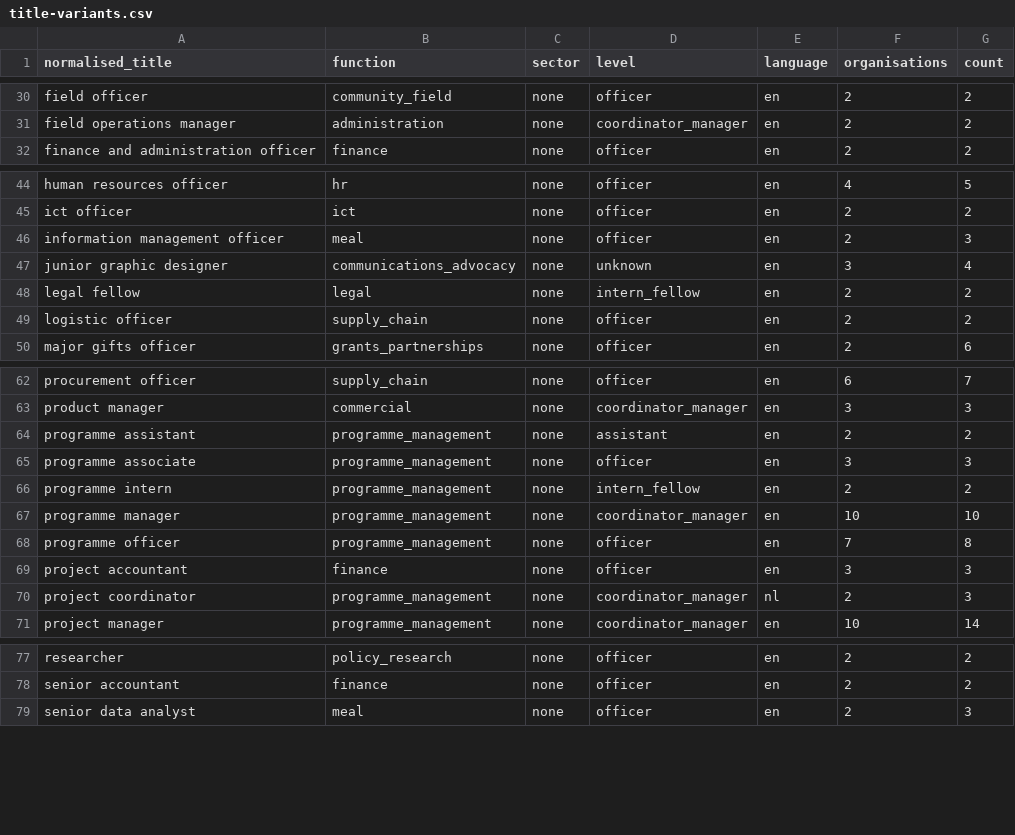
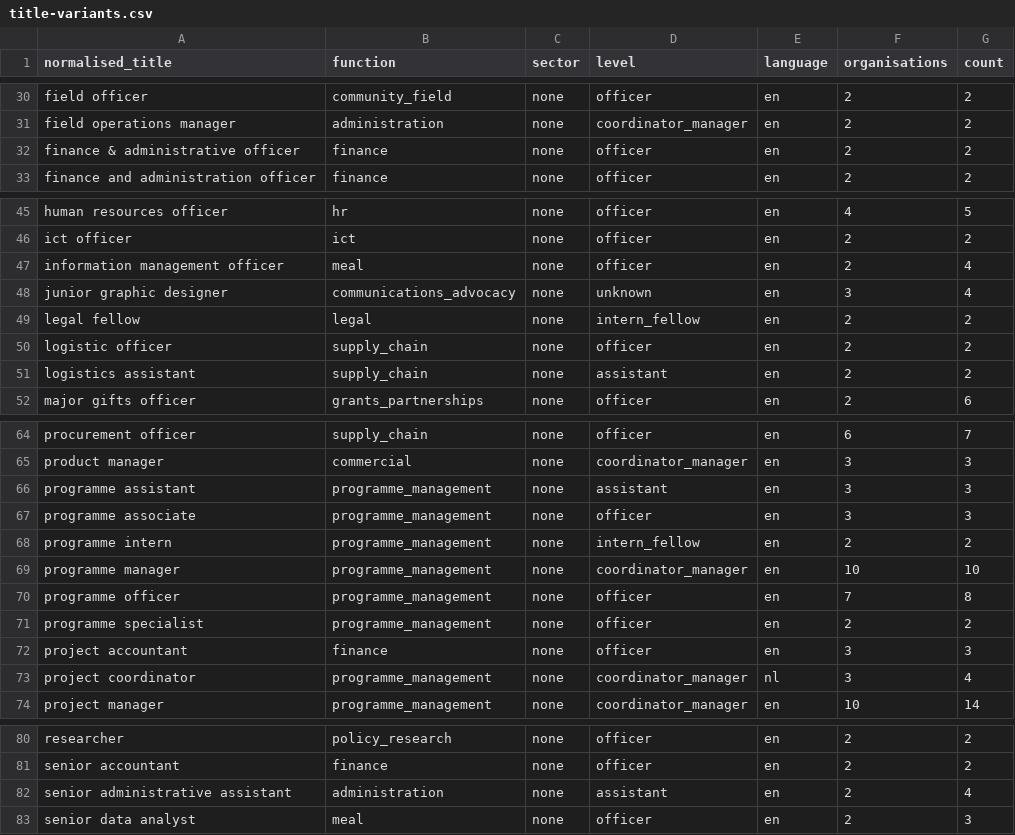
Before and after one commit to AidJobs/AidJobs, a CSV file: docs/architecture/role-survey/title-variants.csv, drawn as a sheet; only a part is shown, gaps mark what is left out; the diff covers the shown part only.

```diff
--- a/docs/architecture/role-survey/title-variants.csv
+++ b/docs/architecture/role-survey/title-variants.csv
@@ -31,2 +31,3 @@ field officer,community_field,none,officer,en,2,2
 field operations manager,administration,none,coordinator_manager,en,2,2
+finance & administrative officer,finance,none,officer,en,2,2
 finance and administration officer,finance,none,officer,en,2,2
@@ -45,3 +46,3 @@ human resources officer,hr,none,officer,en,4,5
 ict officer,ict,none,officer,en,2,2
-information management officer,meal,none,officer,en,2,3
+information management officer,meal,none,officer,en,2,4
 junior graphic designer,communications_advocacy,none,unknown,en,3,4
@@ -49,2 +50,3 @@ legal fellow,legal,none,intern_fellow,en,2,2
 logistic officer,supply_chain,none,officer,en,2,2
+logistics assistant,supply_chain,none,assistant,en,2,2
 major gifts officer,grants_partnerships,none,officer,en,2,6
@@ -63,3 +65,3 @@ procurement officer,supply_chain,none,officer,en,6,7
 product manager,commercial,none,coordinator_manager,en,3,3
-programme assistant,programme_management,none,assistant,en,2,2
+programme assistant,programme_management,none,assistant,en,3,3
 programme associate,programme_management,none,officer,en,3,3
@@ -68,4 +70,5 @@ programme manager,programme_management,none,coordinator_manager,en,10,10
 programme officer,programme_management,none,officer,en,7,8
+programme specialist,programme_management,none,officer,en,2,2
 project accountant,finance,none,officer,en,3,3
-project coordinator,programme_management,none,coordinator_manager,nl,2,3
+project coordinator,programme_management,none,coordinator_manager,nl,3,4
 project manager,programme_management,none,coordinator_manager,en,10,14
@@ -78,2 +81,3 @@ researcher,policy_research,none,officer,en,2,2
 senior accountant,finance,none,officer,en,2,2
+senior administrative assistant,administration,none,assistant,en,2,4
 senior data analyst,meal,none,officer,en,2,3
```
Also changed, not shown: 4 edited cells elsewhere in this file, docs/architecture/role-survey/normative-sources.csv, docs/architecture/role-survey/role-counts.csv, 5 other files.
